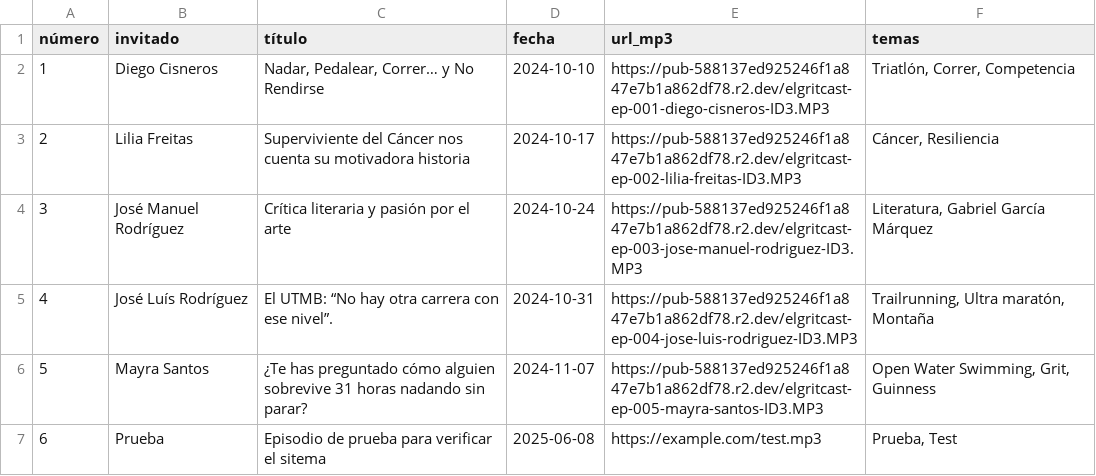
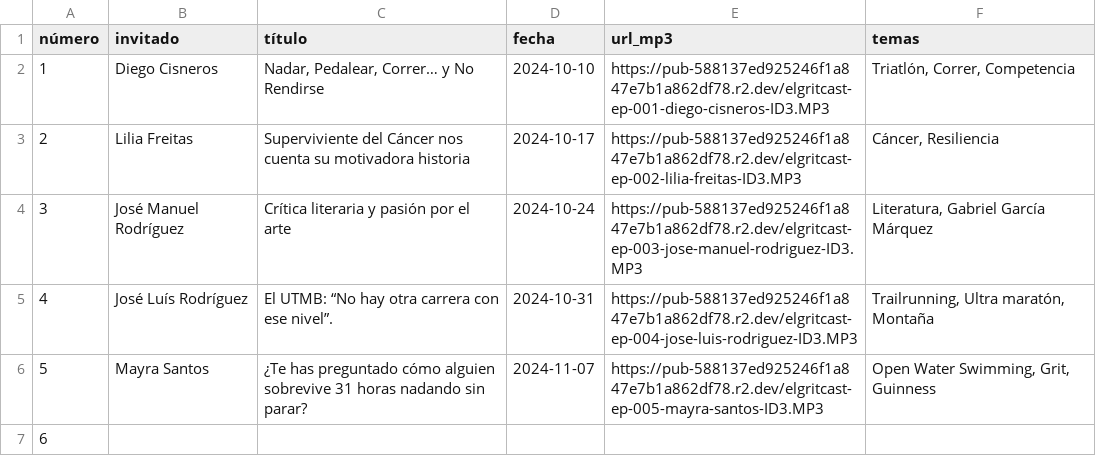
Before and after one commit to cachicamostudios/elgritcast, a CSV file: episodios.csv, drawn as a sheet.

Commit message:
Update episodios.csv

```diff
--- a/episodios.csv
+++ b/episodios.csv
@@ -6,2 +6,2 @@ número|invitado|título|fecha|url_mp3|temas
 5|Mayra Santos|¿Te has preguntado cómo alguien sobrevive 31 horas nadando sin parar?|2024-11-07|https://pub-588137ed925246f1a847e7b1a862df78.r2.dev/elgritcast-ep-005-mayra-santos-ID3.MP3|Open Water Swimming, Grit, Guinness
-6|Prueba|Episodio de prueba para verificar el sitema|2025-06-08|https://example.com/test.mp3|Prueba, Test
+6|
```
